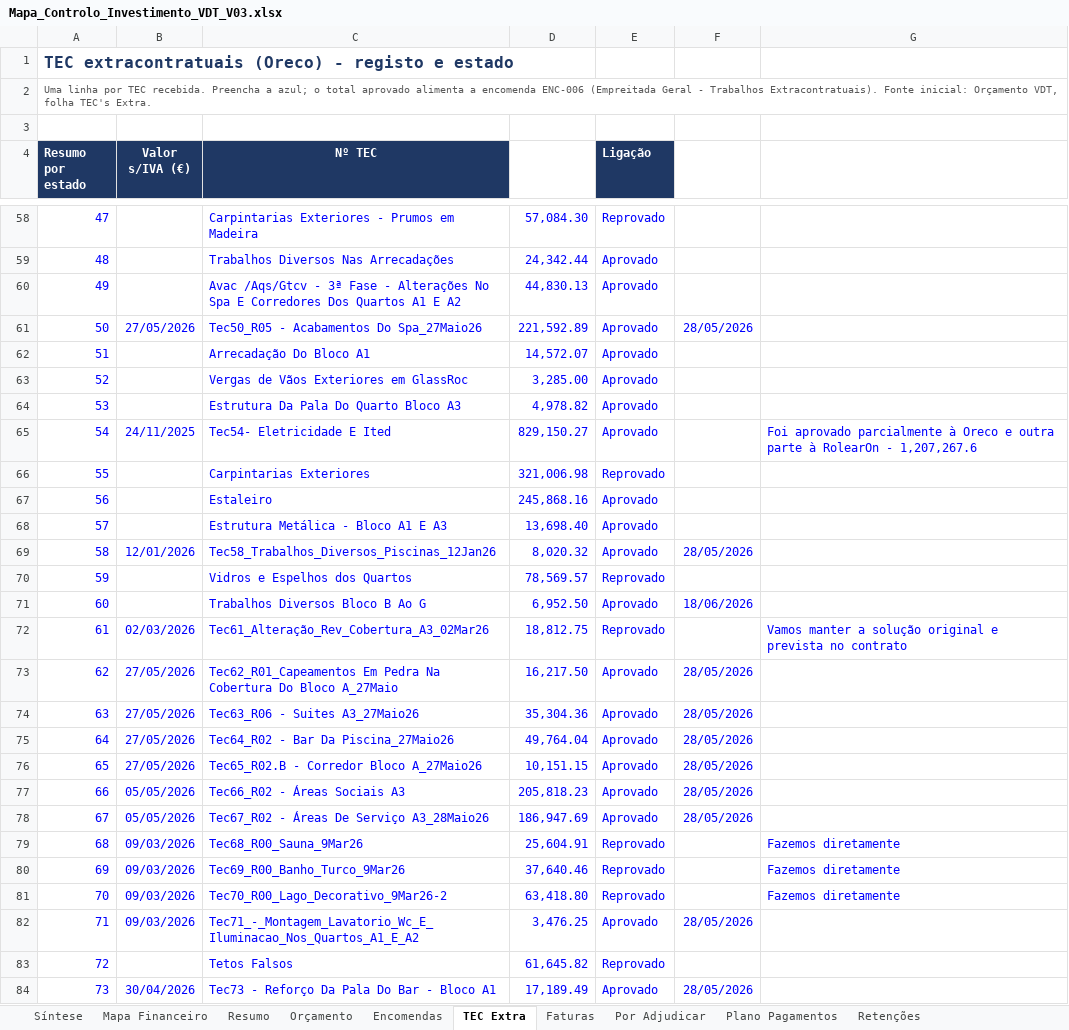
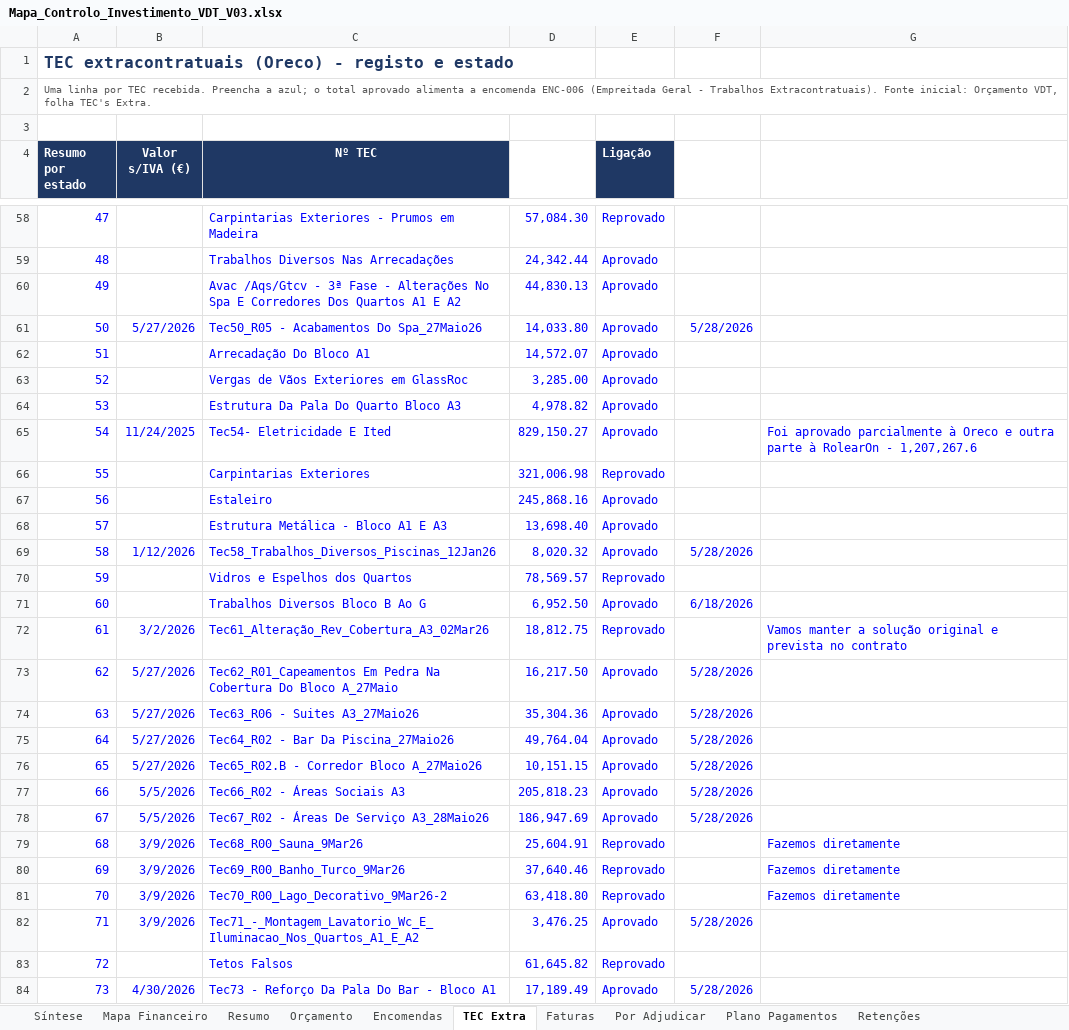
Before and after one commit to Budahtree/Trabalho, an Excel workbook: Mapa_Controlo_Investimento_VDT_V03.xlsx, sheet TEC Extra, drawn as a sheet; only a part is shown, gaps mark what is left out; values as stored, in another font and other column widths than the file's, no borders; charts and pictures and conditional formats not drawn; the diff covers the shown part only; the diff names each change by its address in the sheet, - before the commit and + after, or states it on an @@ line.

```diff
--- a/Mapa_Controlo_Investimento_VDT_V03.xlsx (sheet TEC Extra)
+++ b/Mapa_Controlo_Investimento_VDT_V03.xlsx (sheet TEC Extra)
-B61 (Valor s/IVA (€)): 27/05/2026
+B61 (Valor s/IVA (€)): 5/27/2026
-D61: 221,592.89
+D61: 14,033.80
-F61: 28/05/2026
+F61: 5/28/2026
-B65 (Valor s/IVA (€)): 24/11/2025
+B65 (Valor s/IVA (€)): 11/24/2025
-B69 (Valor s/IVA (€)): 12/01/2026
+B69 (Valor s/IVA (€)): 1/12/2026
-F69: 28/05/2026
+F69: 5/28/2026
-F71: 18/06/2026
+F71: 6/18/2026
-B72 (Valor s/IVA (€)): 02/03/2026
+B72 (Valor s/IVA (€)): 3/2/2026
-B73:B76 (Valor s/IVA (€)): 27/05/2026
+B73:B76 (Valor s/IVA (€)): 5/27/2026
-F73:F78: 28/05/2026
+F73:F78: 5/28/2026
-B77:B78 (Valor s/IVA (€)): 05/05/2026
+B77:B78 (Valor s/IVA (€)): 5/5/2026
-B79:B82 (Valor s/IVA (€)): 09/03/2026
+B79:B82 (Valor s/IVA (€)): 3/9/2026
-F82: 28/05/2026
+F82: 5/28/2026
-B84 (Valor s/IVA (€)): 30/04/2026
+B84 (Valor s/IVA (€)): 4/30/2026
-F84: 28/05/2026
+F84: 5/28/2026
```
Also changed, not shown: 6 added rows, 2 removed rows and 67 edited cells elsewhere in this sheet, sheet Mapa Financeiro, sheet Plano Pagamentos, sheet Síntese, sheet Resumo, sheet Encomendas, sheet Retenções, 2 more sheets, hidden cells, charts or pictures.
